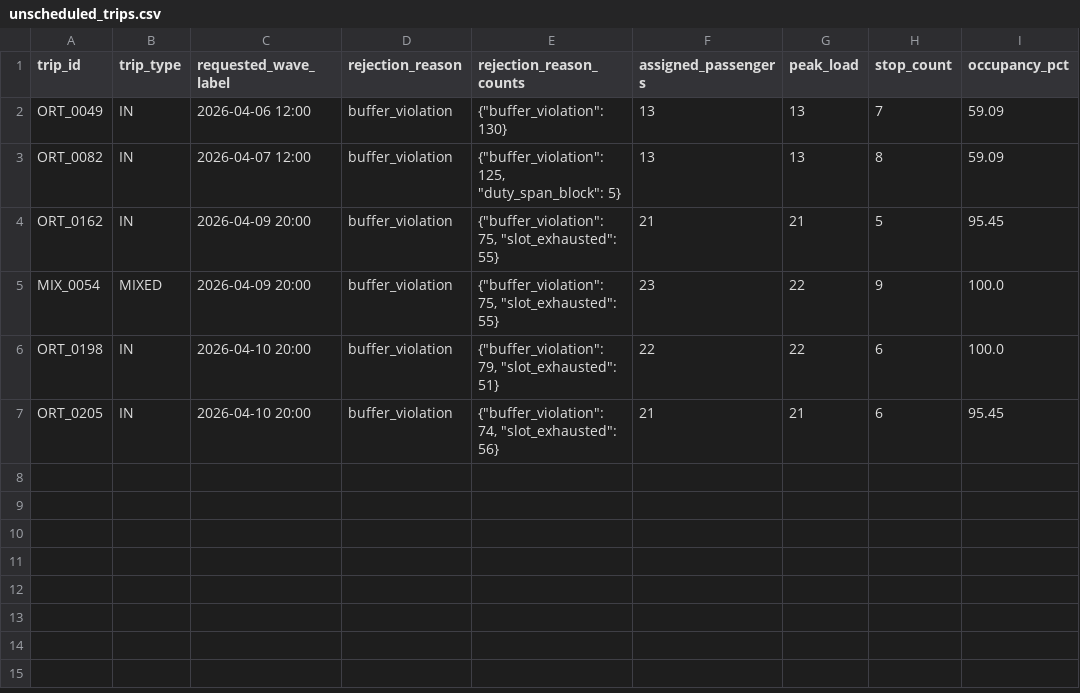
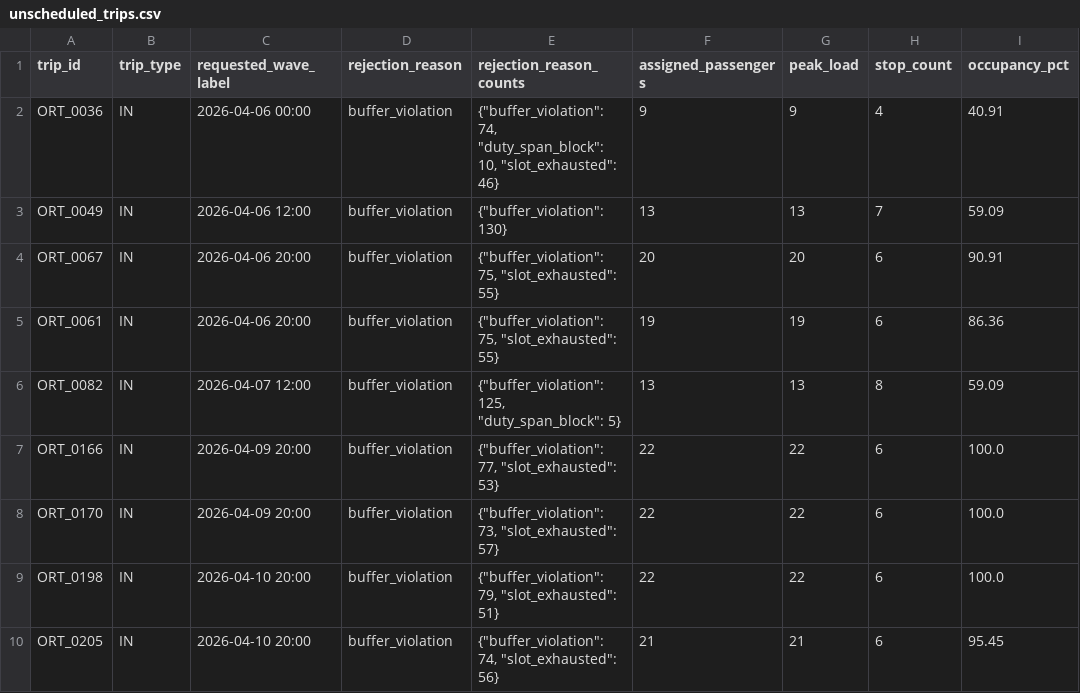
Before and after one commit to Ghostdog007/Kuwait-Project-, a CSV file: prototype/output/unscheduled_trips.csv, drawn as a sheet.

Commit message:
Made the output much cleaner(He He)

```diff
--- a/prototype/output/unscheduled_trips.csv
+++ b/prototype/output/unscheduled_trips.csv
@@ -1,6 +1,9 @@
 trip_id,trip_type,requested_wave_label,rejection_reason,rejection_reason_counts,assigned_passengers,peak_load,stop_count,occupancy_pct
+ORT_0036,IN,2026-04-06 00:00,buffer_violation,"{""buffer_violation"": 74, ""duty_span_block"": 10, ""slot_exhausted"": 46}",9,9,4,40.91
 ORT_0049,IN,2026-04-06 12:00,buffer_violation,"{""buffer_violation"": 130}",13,13,7,59.09
+ORT_0067,IN,2026-04-06 20:00,buffer_violation,"{""buffer_violation"": 75, ""slot_exhausted"": 55}",20,20,6,90.91
+ORT_0061,IN,2026-04-06 20:00,buffer_violation,"{""buffer_violation"": 75, ""slot_exhausted"": 55}",19,19,6,86.36
 ORT_0082,IN,2026-04-07 12:00,buffer_violation,"{""buffer_violation"": 125, ""duty_span_block"": 5}",13,13,8,59.09
-ORT_0162,IN,2026-04-09 20:00,buffer_violation,"{""buffer_violation"": 75, ""slot_exhausted"": 55}",21,21,5,95.45
-MIX_0054,MIXED,2026-04-09 20:00,buffer_violation,"{""buffer_violation"": 75, ""slot_exhausted"": 55}",23,22,9,100.0
+ORT_0166,IN,2026-04-09 20:00,buffer_violation,"{""buffer_violation"": 77, ""slot_exhausted"": 53}",22,22,6,100.0
+ORT_0170,IN,2026-04-09 20:00,buffer_violation,"{""buffer_violation"": 73, ""slot_exhausted"": 57}",22,22,6,100.0
 ORT_0198,IN,2026-04-10 20:00,buffer_violation,"{""buffer_violation"": 79, ""slot_exhausted"": 51}",22,22,6,100.0
```
Also changed, not shown: prototype/output/baseline_staged_kpi_summary.csv, 19 other files.
